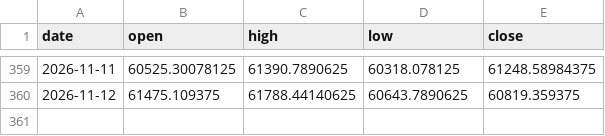
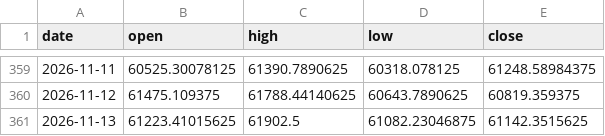
Before and after one commit to aqtauros3/nikkei-vol-dashboard, a CSV file: data/history/nikkei_ohlc.csv, drawn as a sheet; only a part is shown, gaps mark what is left out.

```diff
--- a/data/history/nikkei_ohlc.csv
+++ b/data/history/nikkei_ohlc.csv
@@ -360 +360,2 @@ date,open,high,low,close
 2026-11-12,61475.109375,61788.44140625,60643.7890625,60819.359375
+2026-11-13,61223.41015625,61902.5,61082.23046875,61142.3515625
```
Also changed, not shown: data/history/nikkei_vi.csv, 1 other file.
